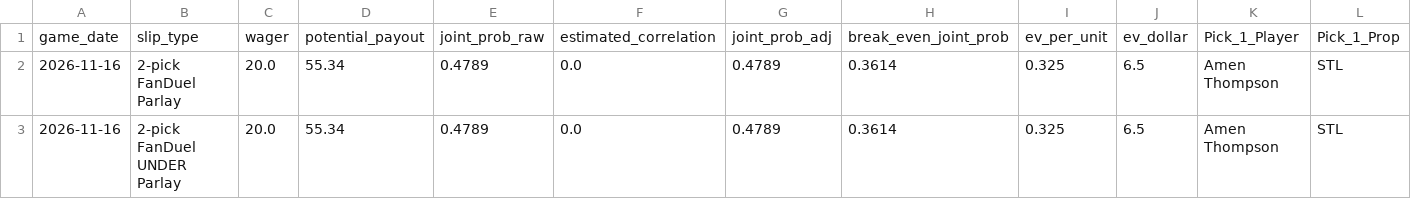
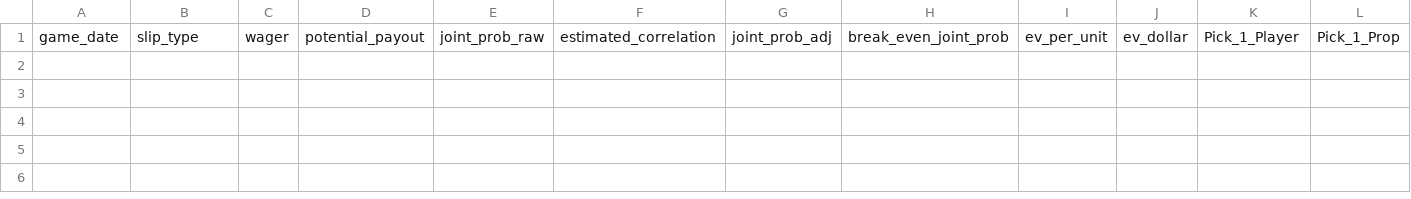
Before and after one commit to hacksumn/NBA-Prop-Maker, a CSV file: output/betslips_latest.csv, drawn as a sheet; only a part is shown; rows hold the shown columns only; the diff names each change by its address in the sheet, - before the commit and + after, or states it on an @@ line.

```diff
--- a/output/betslips_latest.csv
+++ b/output/betslips_latest.csv
-row 2: 2026-11-16 | 2-pick FanDuel Parlay | 20.0 | 55.34 | 0.4789 | 0.0 | 0.4789 | 0.3614 | 0.325 | 6.5 | Amen Thompson | STL
-row 3: 2026-11-16 | 2-pick FanDuel UNDER Parlay | 20.0 | 55.34 | 0.4789 | 0.0 | 0.4789 | 0.3614 | 0.325 | 6.5 | Amen Thompson | STL
```
Also changed, not shown: output/betslips_history.csv, output/candidates_history.csv, 32 other files.
